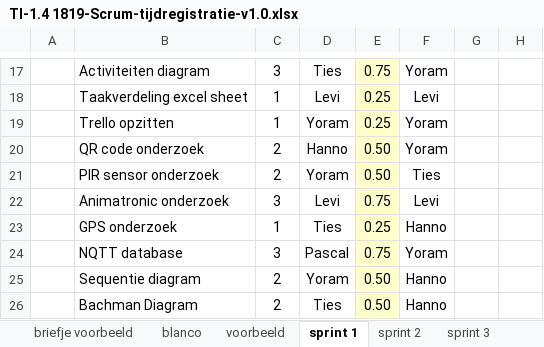
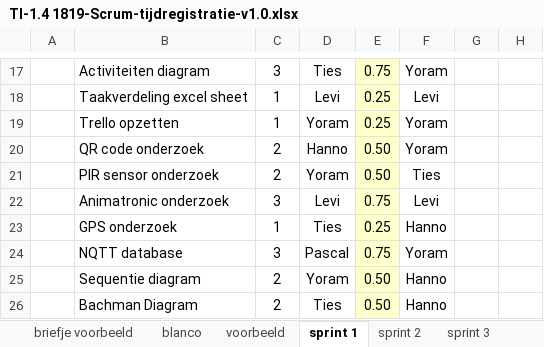
Before and after one commit to Object-Pascal/ProftaakA2, an Excel workbook: TI-1.4 1819-Scrum-tijdregistratie-v1.0.xlsx, sheet sprint 1, drawn as a sheet; only a part is shown, gaps mark what is left out; values as stored, in another font and other column widths than the file's, no borders; conditional formats not drawn; the diff names each change by its address in the sheet, - before the commit and + after, or states it on an @@ line.

```diff
--- a/TI-1.4 1819-Scrum-tijdregistratie-v1.0.xlsx (sheet sprint 1)
+++ b/TI-1.4 1819-Scrum-tijdregistratie-v1.0.xlsx (sheet sprint 1)
-B19: Trello opzitten
+B19: Trello opzetten
```
Also changed, not shown: sheet sprint 4, sheet sprint 3, sheet sprint 2, formulas that keep their value.
